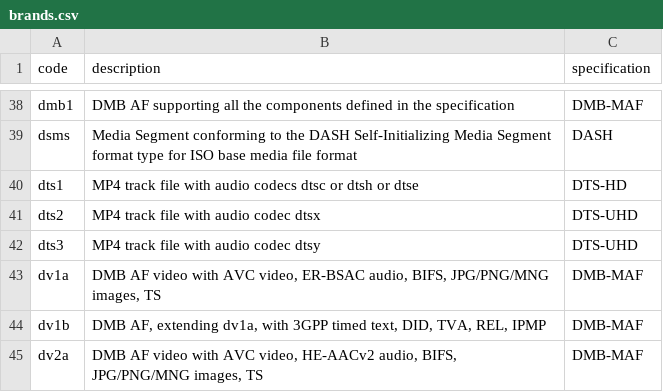
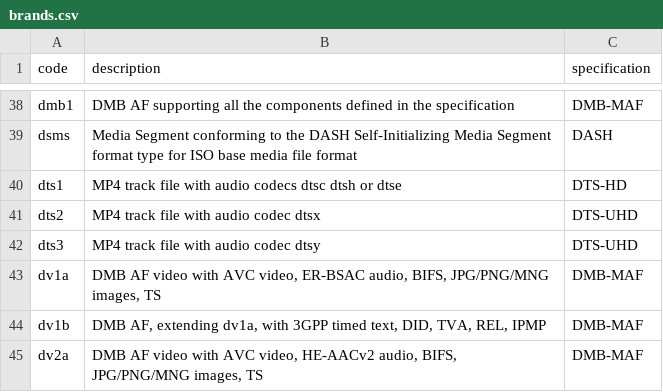
Before and after one commit to mp4ra/mp4ra.github.io, a CSV file: CSV/brands.csv, drawn as a sheet; only a part is shown, gaps mark what is left out; the diff names each change by its address in the sheet, - before the commit and + after, or states it on an @@ line.

Commit message:
Update brands.csv

```diff
--- a/CSV/brands.csv
+++ b/CSV/brands.csv
-B40 (description): …codecs dtsc or dtsh or…
+B40 (description): …codecs dtsc dtsh or…
```
